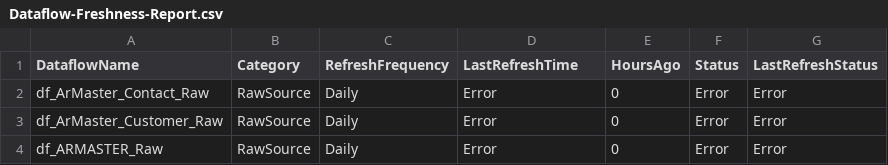
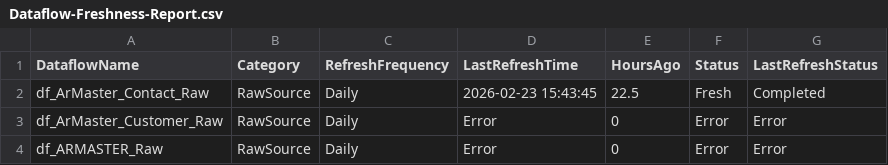
Before and after one commit to SlyFox18/claude-data-projects, a CSV file: projects/fabric-monitoring/documentation/Dataflow-Freshness-Report.csv, drawn as a sheet; only a part is shown.

```diff
--- a/projects/fabric-monitoring/documentation/Dataflow-Freshness-Report.csv
+++ b/projects/fabric-monitoring/documentation/Dataflow-Freshness-Report.csv
@@ -1,3 +1,3 @@
 "DataflowName","Category","RefreshFrequency","LastRefreshTime","HoursAgo","Status","LastRefreshStatus"
-"df_ArMaster_Contact_Raw","RawSource","Daily","Error","0","Error","Error"
+"df_ArMaster_Contact_Raw","RawSource","Daily","2026-02-23 15:43:45","22.5","Fresh","Completed"
 "df_ArMaster_Customer_Raw","RawSource","Daily","Error","0","Error","Error"
```
Also changed, not shown: projects/fabric-monitoring/documentation/CU-Usage-History.csv, projects/fabric-monitoring/documentation/Dataflow-Refresh-History.csv, 5 other files.
